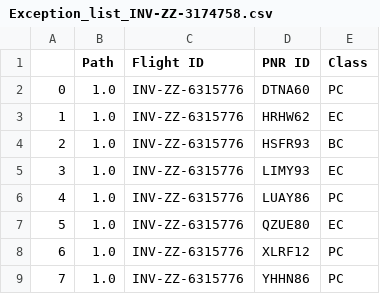
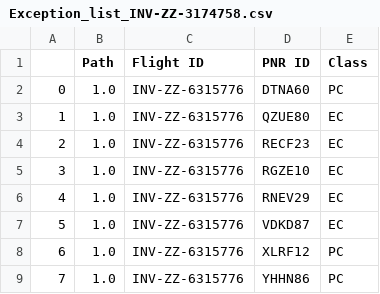
Before and after one commit to coderbeta1/Mphasis-Foundation-Quantum-Computing, a CSV file: Exception_list_INV-ZZ-3174758.csv, drawn as a sheet.

```diff
--- a/Exception_list_INV-ZZ-3174758.csv
+++ b/Exception_list_INV-ZZ-3174758.csv
@@ -2,7 +2,7 @@
 0,1.0,INV-ZZ-6315776,DTNA60,PC
-1,1.0,INV-ZZ-6315776,HRHW62,EC
-2,1.0,INV-ZZ-6315776,HSFR93,BC
-3,1.0,INV-ZZ-6315776,LIMY93,EC
-4,1.0,INV-ZZ-6315776,LUAY86,PC
-5,1.0,INV-ZZ-6315776,QZUE80,EC
+1,1.0,INV-ZZ-6315776,QZUE80,EC
+2,1.0,INV-ZZ-6315776,RECF23,EC
+3,1.0,INV-ZZ-6315776,RGZE10,EC
+4,1.0,INV-ZZ-6315776,RNEV29,EC
+5,1.0,INV-ZZ-6315776,VDKD87,EC
 6,1.0,INV-ZZ-6315776,XLRF12,PC
```
Also changed, not shown: Default_solution_INV-ZZ-3174758.csv, 1 other file.
